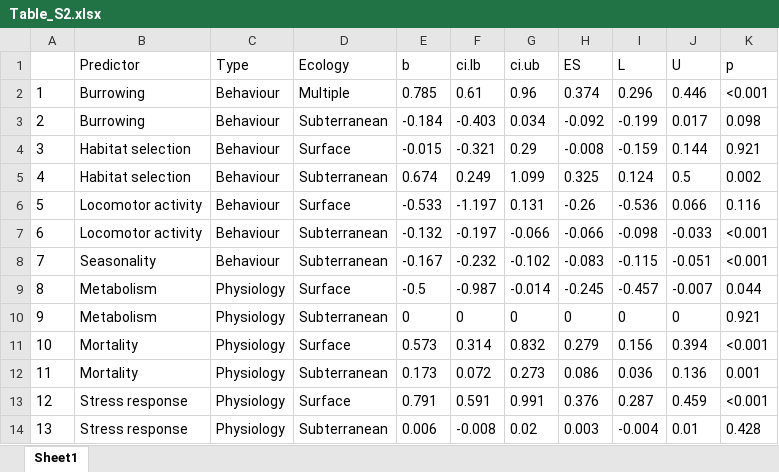
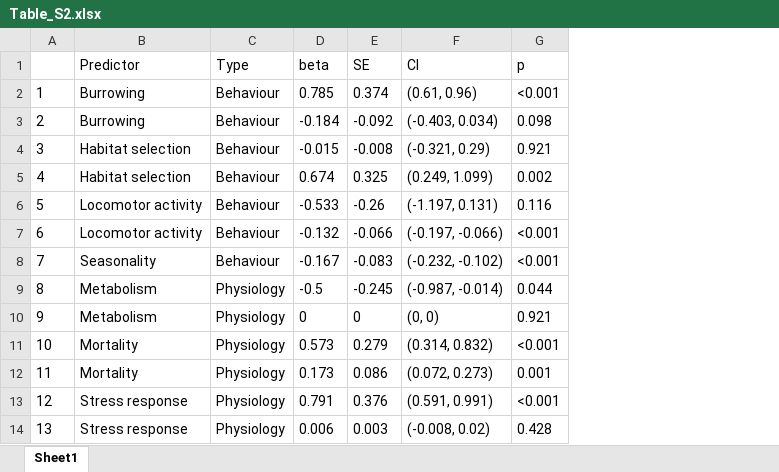
Before and after one commit to StefanoMammola/Meta_Analysis_Subterranean_Climate_Change, an Excel workbook: Tables/Table_S2.xlsx, sheet Sheet1, drawn as a sheet; only a part is shown; values as stored, in another font and other column widths than the file's, no borders; removed rows and columns are numbered as before the commit, all else as after; the diff names each change by its address in the sheet, - before the commit and + after, or states it on an @@ line.

```diff
--- a/Tables/Table_S2.xlsx (sheet Sheet1)
+++ b/Tables/Table_S2.xlsx (sheet Sheet1)
-column D (Ecology), rows 2-14: Multiple | Subterranean | Surface | Subterranean | Surface | Subterranean | Subterranean | Surface | Subterranean | Surface | Subterranean | Surface | Subterranean
-column F (ci.lb), rows 2-14: 0.61 | -0.403 | -0.321 | 0.249 | -1.197 | -0.197 | -0.232 | -0.987 | 0 | 0.314 | 0.072 | 0.591 | -0.008
-column G (ci.ub), rows 2-14: 0.96 | 0.034 | 0.29 | 1.099 | 0.131 | -0.066 | -0.102 | -0.014 | 0 | 0.832 | 0.273 | 0.991 | 0.02
-column I (L), rows 2-14: 0.296 | -0.199 | -0.159 | 0.124 | -0.536 | -0.098 | -0.115 | -0.457 | 0 | 0.156 | 0.036 | 0.287 | -0.004
-column J (U), rows 2-14: 0.446 | 0.017 | 0.144 | 0.5 | 0.066 | -0.033 | -0.051 | -0.007 | 0 | 0.394 | 0.136 | 0.459 | 0.01
+column F (CI), rows 2-14: (0.61, 0.96) | (-0.403, 0.034) | (-0.321, 0.29) | (0.249, 1.099) | (-1.197, 0.131) | (-0.197, -0.066) | (-0.232, -0.102) | (-0.987, -0.014) | (0, 0) | (0.314, 0.832) | (0.072, 0.273) | (0.591, 0.991) | (-0.008, 0.02)
-D1: b
+D1: beta
-E1: ES
+E1: SE
```
Also changed, not shown: Data/meta_analysis.xlsx, Tables/Table_S1.xlsx, 8 other files.
